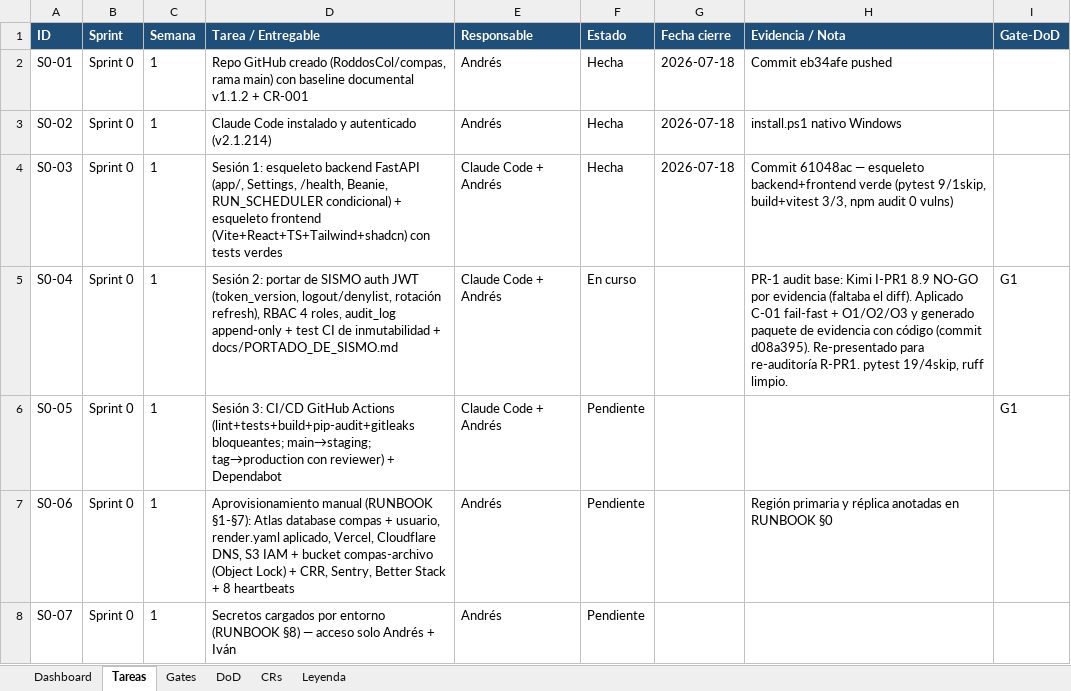
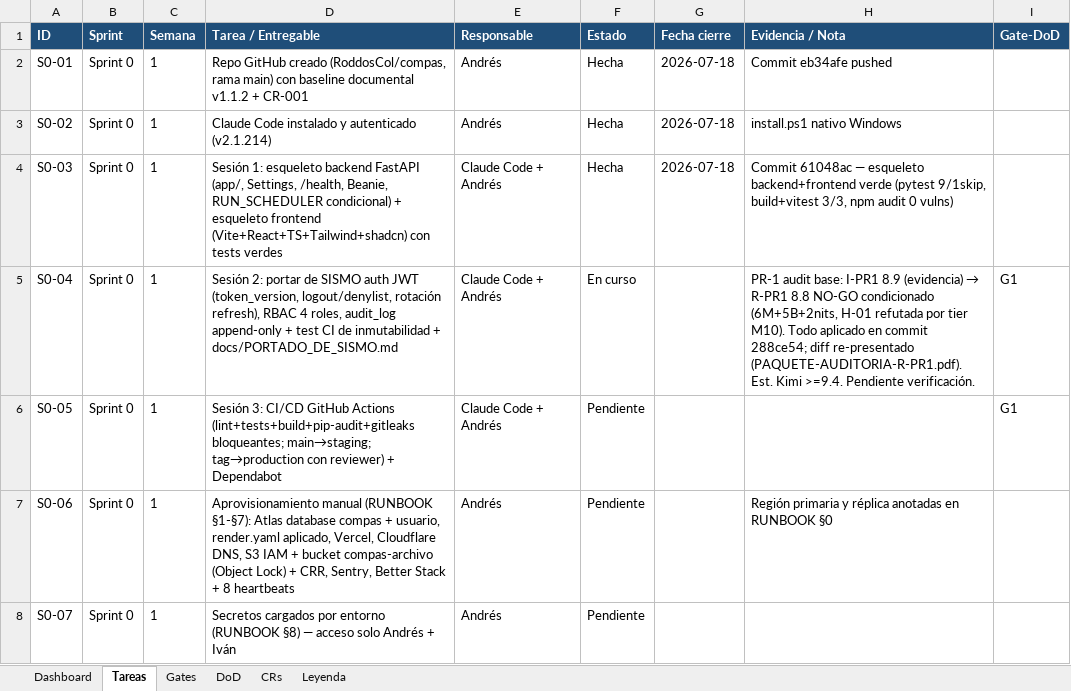
Before and after one commit to RoddosColombia/compas, an Excel workbook: docs/COMPAS_Control_Desarrollo.xlsx, sheet Tareas, drawn as a sheet; only a part is shown; values as stored, in another font and other column widths than the file's, no borders; the diff names each change by its address in the sheet, - before the commit and + after, or states it on an @@ line.

```diff
--- a/docs/COMPAS_Control_Desarrollo.xlsx (sheet Tareas)
+++ b/docs/COMPAS_Control_Desarrollo.xlsx (sheet Tareas)
@@ H5 (Evidencia / Nota): …audit base: Kimi I-PR1 8.9 NO-GO por evidencia (faltaba el diff). Aplicado C-01 fail-fast + O1/O2/O3 y generado paquete de evidencia con código (commit d08a395). Re-presentado para re-auditoría R-PR1. pytest 19/4skip, ruff limpio. → …audit base: I-PR1 8.9 (evidencia) → R-PR1 8.8 NO-GO condicionado (6M+5B+2nits, H-01 refutada por tier M10). Todo aplicado en commit 288ce54; diff re-presentado (PAQUETE-AUDITORIA-R-PR1.pdf). Est. Kimi >=9.4. Pendiente verificación. @@
```
